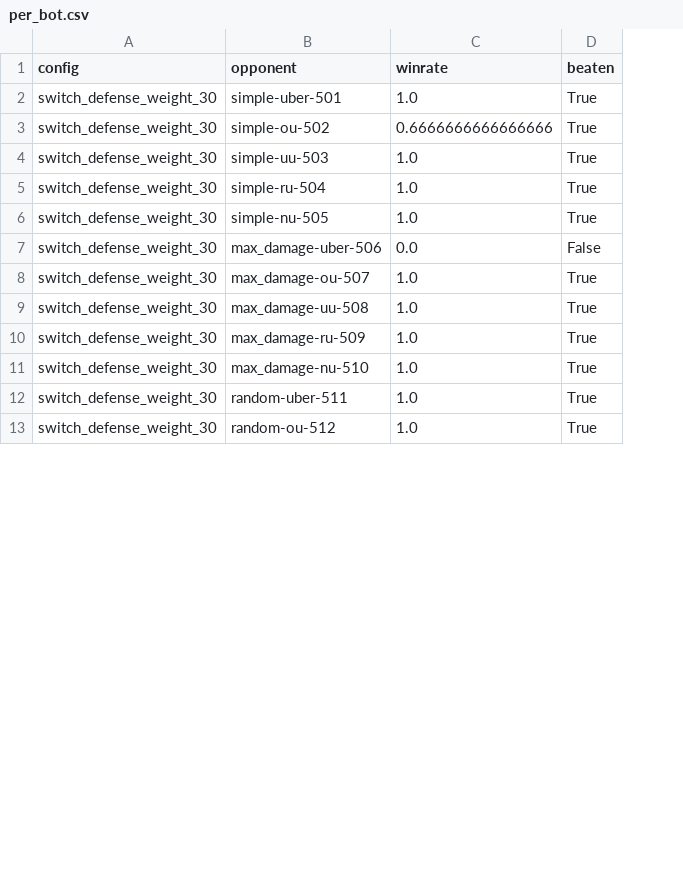
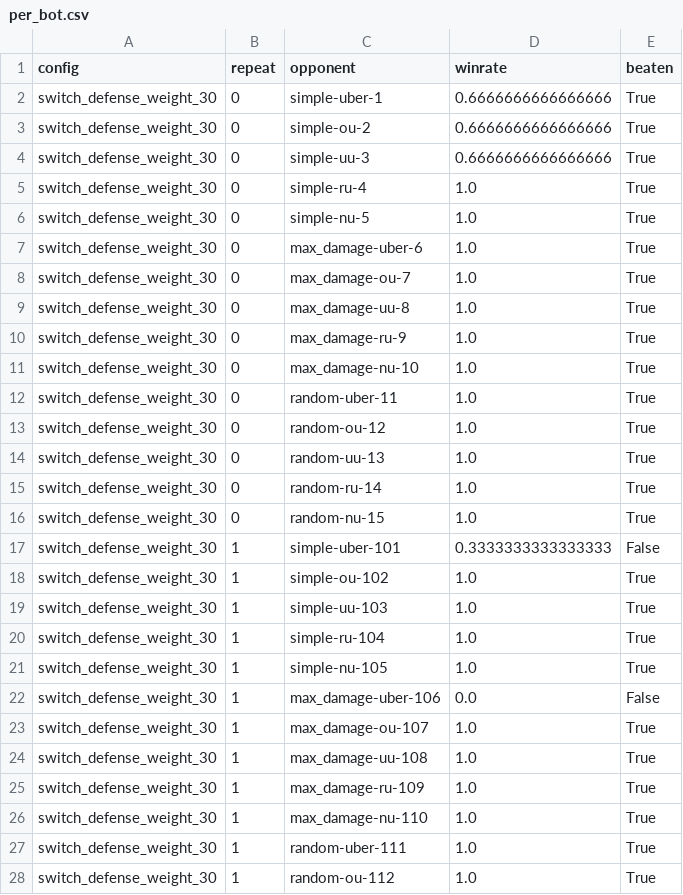
Before and after one commit to JoeyChen-exploration/showdown_agent, a CSV file: analysis/results/switch_defense_weight_30/per_bot.csv, drawn as a sheet; only a part is shown; addresses are those after the commit; the diff covers the shown part only; the diff names each change by its address in the sheet, - before the commit and + after, or states it on an @@ line.

```diff
--- a/analysis/results/switch_defense_weight_30/per_bot.csv
+++ b/analysis/results/switch_defense_weight_30/per_bot.csv
+column B (repeat), rows 2-3: 0 | 0; rows 19-28: all 1
-C2 (opponent): simple-uber-501
+C2 (opponent): simple-uber-1
-D2 (winrate): 1.0
+D2 (winrate): 0.6666666666666666
-C3 (opponent): simple-ou-502
+C3 (opponent): simple-ou-2
+row 4: switch_defense_weight_30 | 0 | simple-uu-3 | 0.6666666666666666 | True
+row 5: switch_defense_weight_30 | 0 | simple-ru-4 | 1.0 | True
+row 6: switch_defense_weight_30 | 0 | simple-nu-5 | 1.0 | True
+row 7: switch_defense_weight_30 | 0 | max_damage-uber-6 | 1.0 | True
+row 8: switch_defense_weight_30 | 0 | max_damage-ou-7 | 1.0 | True
+row 9: switch_defense_weight_30 | 0 | max_damage-uu-8 | 1.0 | True
+row 10: switch_defense_weight_30 | 0 | max_damage-ru-9 | 1.0 | True
+row 11: switch_defense_weight_30 | 0 | max_damage-nu-10 | 1.0 | True
+row 12: switch_defense_weight_30 | 0 | random-uber-11 | 1.0 | True
+row 13: switch_defense_weight_30 | 0 | random-ou-12 | 1.0 | True
+row 14: switch_defense_weight_30 | 0 | random-uu-13 | 1.0 | True
+row 15: switch_defense_weight_30 | 0 | random-ru-14 | 1.0 | True
+row 16: switch_defense_weight_30 | 0 | random-nu-15 | 1.0 | True
+row 17: switch_defense_weight_30 | 1 | simple-uber-101 | 0.3333333333333333 | False
+row 18: switch_defense_weight_30 | 1 | simple-ou-102 | 1.0 | True
-C19 (opponent): simple-uu-503
+C19 (opponent): simple-uu-103
-C20 (opponent): simple-ru-504
+C20 (opponent): simple-ru-104
-C21 (opponent): simple-nu-505
+C21 (opponent): simple-nu-105
-C22 (opponent): max_damage-uber-506
+C22 (opponent): max_damage-uber-106
-C23 (opponent): max_damage-ou-507
+C23 (opponent): max_damage-ou-107
-C24 (opponent): max_damage-uu-508
+C24 (opponent): max_damage-uu-108
-C25 (opponent): max_damage-ru-509
+C25 (opponent): max_damage-ru-109
-C26 (opponent): max_damage-nu-510
+C26 (opponent): max_damage-nu-110
-C27 (opponent): random-uber-511
+C27 (opponent): random-uber-111
-C28 (opponent): random-ou-512
+C28 (opponent): random-ou-112
```
Also changed, not shown: 15 added rows and 3 edited cells elsewhere in this file, analysis/results/switch_defense_weight_90/decisions.csv, analysis/results/switch_defense_weight_90/per_bot.csv, 6 other files.
